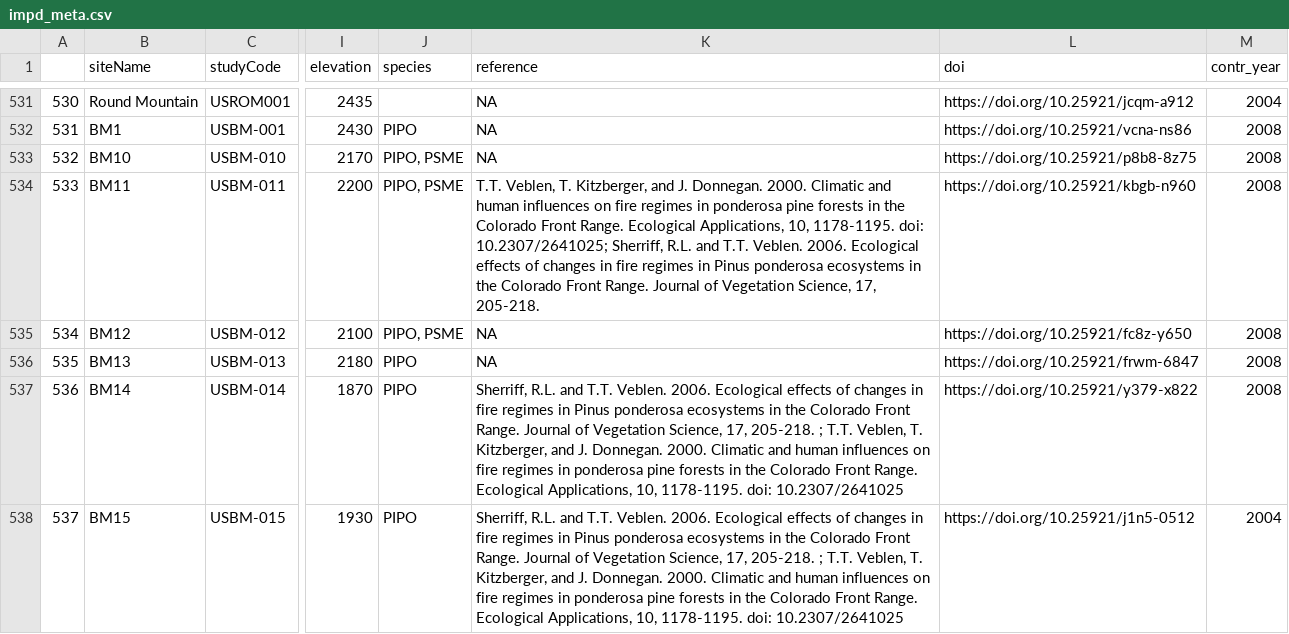
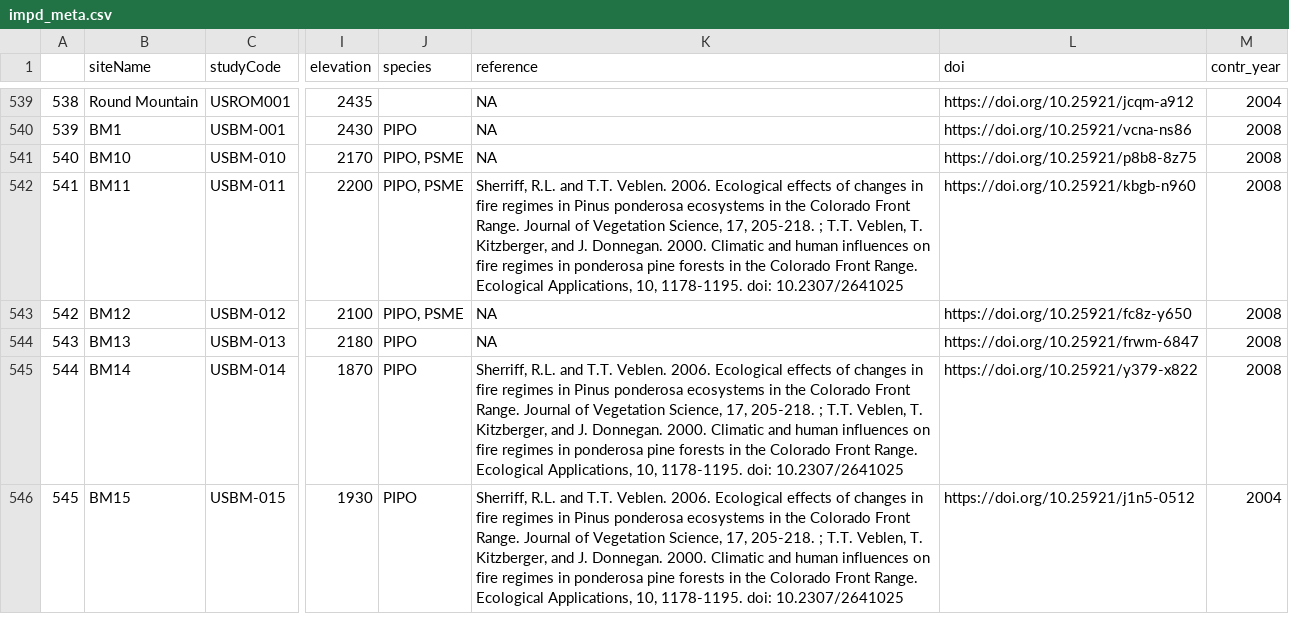
Before and after one commit to chguiterman/scrape-IMPD, a CSV file: data/impd_meta.csv, drawn as a sheet; only a part is shown, gaps mark what is left out; addresses are those after the commit; the diff covers the shown part only; the diff names each change by its address in the sheet, - before the commit and + after, or states it on an @@ line.

```diff
--- a/data/impd_meta.csv
+++ b/data/impd_meta.csv
@@ column A renumbered from row 37 down @@
-K542 (reference): T.T. Veblen, T. Kitzberger, and J. Donnegan. 2000. Climatic and human influences on fire regimes in ponderosa pine forests in the Colorado Front Range. Ecological Applications, 10, 1178-1195. doi: 10.2307/2641025; Sherriff, R.L. and T.T. Veblen. 2006. Ecological effects of changes in fire regimes in Pinus ponderosa ecosystems in the Colorado Front Range. Journal of Vegetation Science, 17, 205-218.
+K542 (reference): Sherriff, R.L. and T.T. Veblen. 2006. Ecological effects of changes in fire regimes in Pinus ponderosa ecosystems in the Colorado Front Range. Journal of Vegetation Science, 17, 205-218. ; T.T. Veblen, T. Kitzberger, and J. Donnegan. 2000. Climatic and human influences on fire regimes in ponderosa pine forests in the Colorado Front Range. Ecological Applications, 10, 1178-1195. doi: 10.2307/2641025
```
Also changed, not shown: 8 added rows and 19 edited cells elsewhere in this file.
